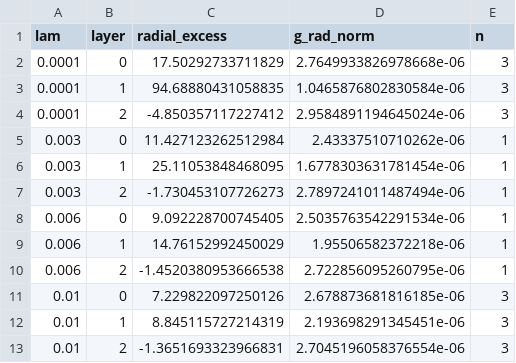
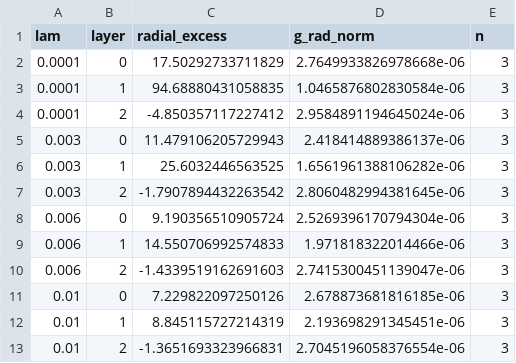
Before and after one commit to harshit-iitr/rs_for_optimisation, a CSV file: experiments/_analysis/S4_equilibrium/s4_raw.csv, drawn as a sheet; only a part is shown.

```diff
--- a/experiments/_analysis/S4_equilibrium/s4_raw.csv
+++ b/experiments/_analysis/S4_equilibrium/s4_raw.csv
@@ -4,8 +4,8 @@ lam,layer,radial_excess,g_rad_norm,n
 0.0001,2,-4.850357117227412,2.9584891194645024e-06,3
-0.003,0,11.427123262512984,2.43337510710262e-06,1
-0.003,1,25.11053848468095,1.6778303631781454e-06,1
-0.003,2,-1.730453107726273,2.7897241011487494e-06,1
-0.006,0,9.092228700745405,2.5035763542291534e-06,1
-0.006,1,14.76152992450029,1.95506582372218e-06,1
-0.006,2,-1.4520380953666538,2.722856095260795e-06,1
+0.003,0,11.479106205729943,2.418414889386137e-06,3
+0.003,1,25.6032446563525,1.6561961388106282e-06,3
+0.003,2,-1.7907894432263542,2.8060482994381645e-06,3
+0.006,0,9.190356510905724,2.5269396170794304e-06,3
+0.006,1,14.550706992574833,1.971818322014466e-06,3
+0.006,2,-1.4339519162691603,2.7415300451139047e-06,3
 0.01,0,7.229822097250126,2.678873681816185e-06,3
```
Also changed, not shown: experiments/_analysis/S2_S3_frontier/s2_lr_frontier.csv, experiments/_analysis/S2_S3_frontier/s3_stiffness_curve.csv, 40 other files.
